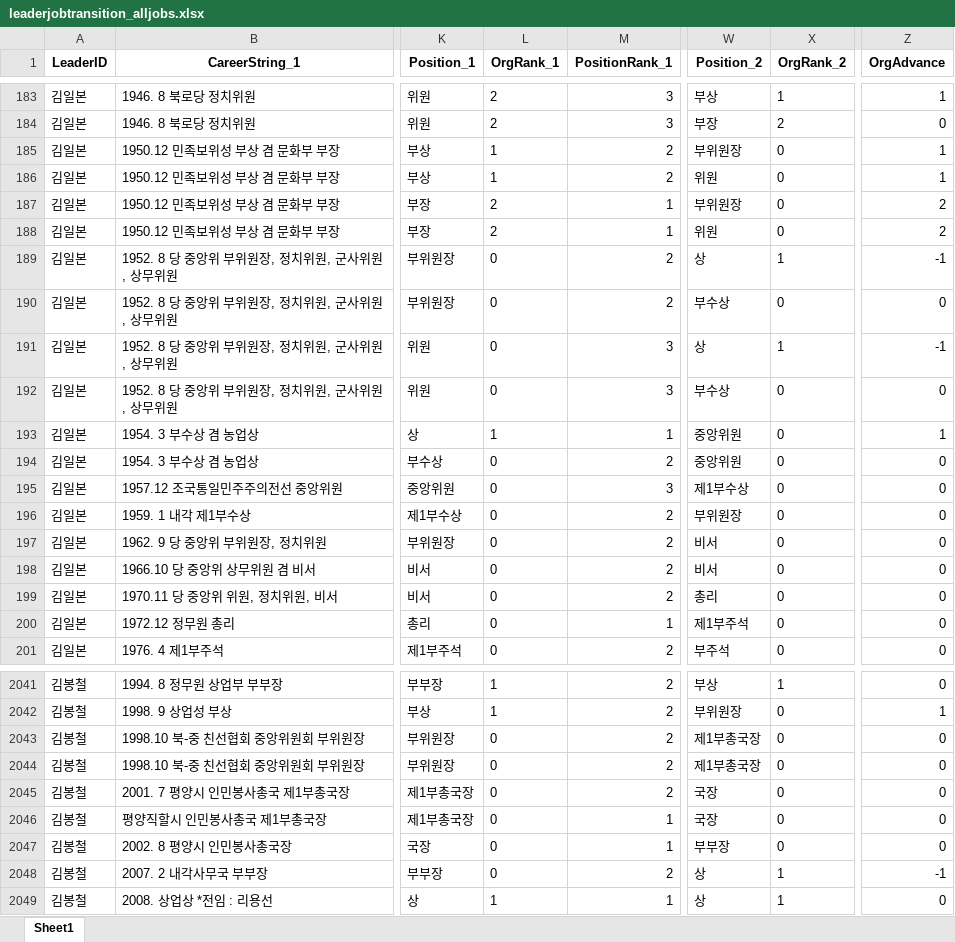
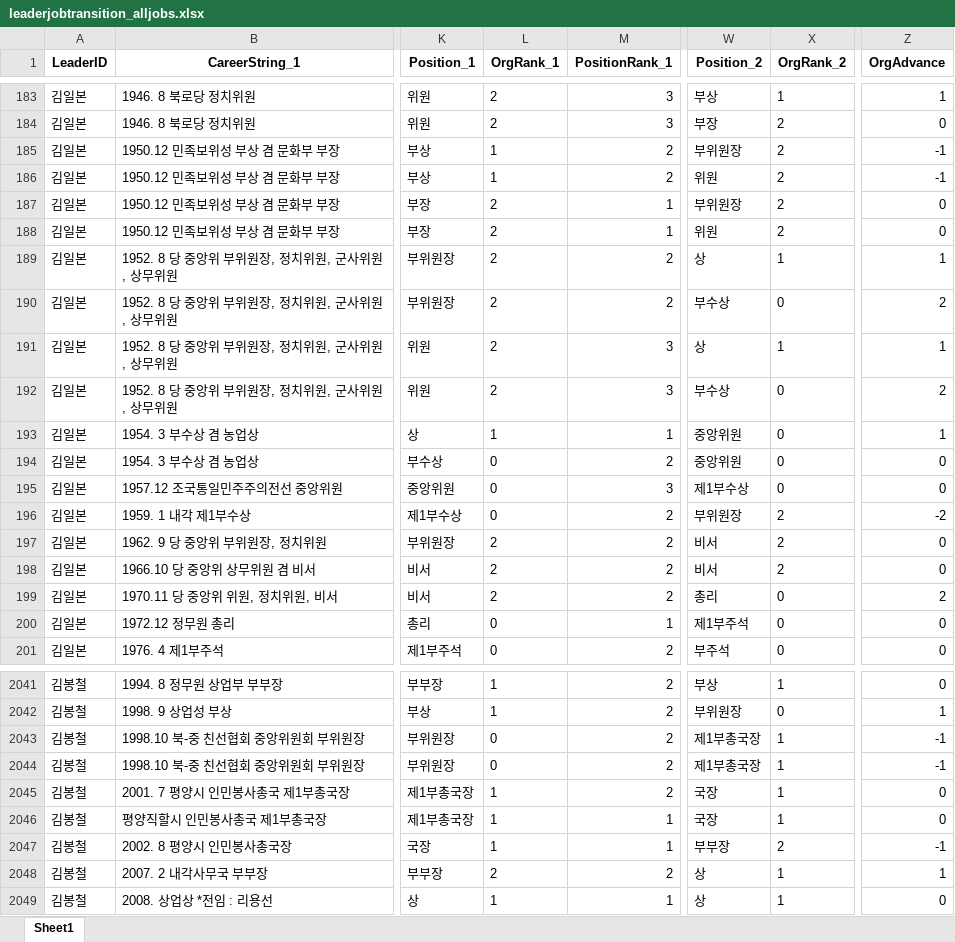
Before and after one commit to seouljake/nkelites, an Excel workbook: data/combined data/combined data - 3 queries/leaderjobtransition_alljobs.xlsx, sheet Sheet1, drawn as a sheet; only a part is shown, gaps mark what is left out; values as stored, in another font and other column widths than the file's, no borders; the diff covers the shown part only; the diff names each change by its address in the sheet, - before the commit and + after, or states it on an @@ line.

```diff
--- a/data/combined data/combined data - 3 queries/leaderjobtransition_alljobs.xlsx (sheet Sheet1)
+++ b/data/combined data/combined data - 3 queries/leaderjobtransition_alljobs.xlsx (sheet Sheet1)
-X185:X188 (OrgRank_2): 0
+X185:X188 (OrgRank_2): 2
-Z185:Z186 (OrgAdvance): 1
+Z185:Z186 (OrgAdvance): -1
-Z187:Z188 (OrgAdvance): 2
+Z187:Z188 (OrgAdvance): 0
-L189:L192 (OrgRank_1): 0
+L189:L192 (OrgRank_1): 2
-Z189 (OrgAdvance): -1
+Z189 (OrgAdvance): 1
-Z190 (OrgAdvance): 0
+Z190 (OrgAdvance): 2
-Z191 (OrgAdvance): -1
+Z191 (OrgAdvance): 1
-Z192 (OrgAdvance): 0
+Z192 (OrgAdvance): 2
-X196:X198 (OrgRank_2): 0
+X196:X198 (OrgRank_2): 2
-Z196 (OrgAdvance): 0
+Z196 (OrgAdvance): -2
-L197:L199 (OrgRank_1): 0
+L197:L199 (OrgRank_1): 2
-Z199 (OrgAdvance): 0
+Z199 (OrgAdvance): 2
-X2043:X2046 (OrgRank_2): 0
+X2043:X2046 (OrgRank_2): 1
-Z2043:Z2044 (OrgAdvance): 0
+Z2043:Z2044 (OrgAdvance): -1
-L2045:L2047 (OrgRank_1): 0
+L2045:L2047 (OrgRank_1): 1
-X2047 (OrgRank_2): 0
+X2047 (OrgRank_2): 2
-Z2047 (OrgAdvance): 0
+Z2047 (OrgAdvance): -1
-L2048 (OrgRank_1): 0
+L2048 (OrgRank_1): 2
-Z2048 (OrgAdvance): -1
+Z2048 (OrgAdvance): 1
```
Also changed, not shown: 538 edited cells elsewhere in this sheet, data/combined data/combined data - 1 cleaning/cleaning step 2 - career/2.7 orgtree position & rank/3.0 orgtree_1_Jacob.xlsx, data/combined data/combined data - 2 tables/orgtree.xlsx, 35 other files.
